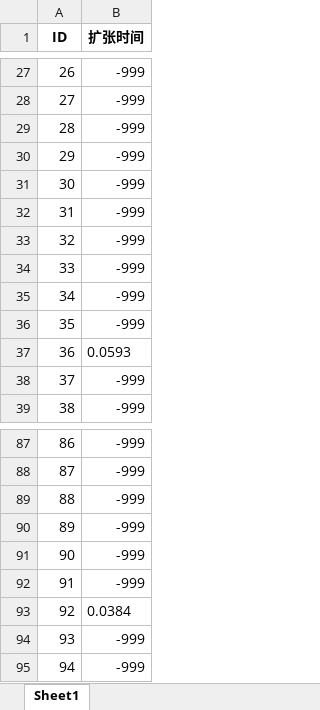
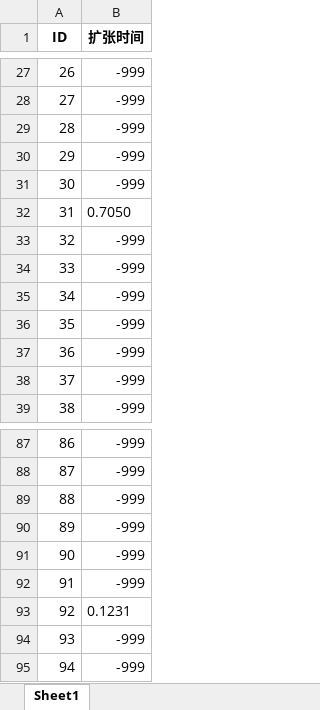
Before and after one commit to spiritysdx/CPGMCM_2023_Code, an Excel workbook: 扩张时间.xlsx, sheet Sheet1, drawn as a sheet; only a part is shown, gaps mark what is left out; values as stored, in another font and other column widths than the file's, no borders; the diff names each change by its address in the sheet, - before the commit and + after, or states it on an @@ line.

```diff
--- a/扩张时间.xlsx (sheet Sheet1)
+++ b/扩张时间.xlsx (sheet Sheet1)
-B32 (扩张时间): -999
+B32 (扩张时间): 0.7050
-B37 (扩张时间): 0.0593
+B37 (扩张时间): -999
-B93 (扩张时间): 0.0384
+B93 (扩张时间): 0.1231
```
Also changed, not shown: 是否扩张.xlsx, 血肿1a_100人拟合优度.xlsx, 2 other files.
